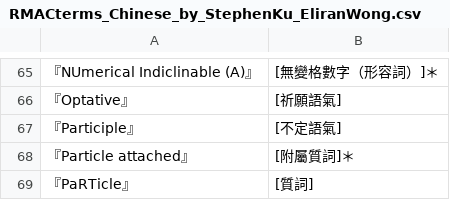
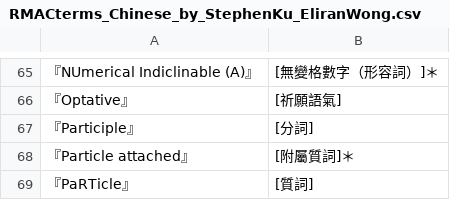
Before and after one commit to eliranwong/OpenGNT, a CSV file: mapping_template/RMACterms_Chinese_by_StephenKu_EliranWong.csv, drawn as a sheet; only a part is shown, gaps mark what is left out.

Commit message:
corrected Chinese translation of participle

```diff
--- a/mapping_template/RMACterms_Chinese_by_StephenKu_EliranWong.csv
+++ b/mapping_template/RMACterms_Chinese_by_StephenKu_EliranWong.csv
@@ -66,3 +66,3 @@
 『Optative』	[祈願語氣]
-『Participle』	[不定語氣]
+『Participle』	[分詞]
 『Particle attached』	[附屬質詞]＊
```
